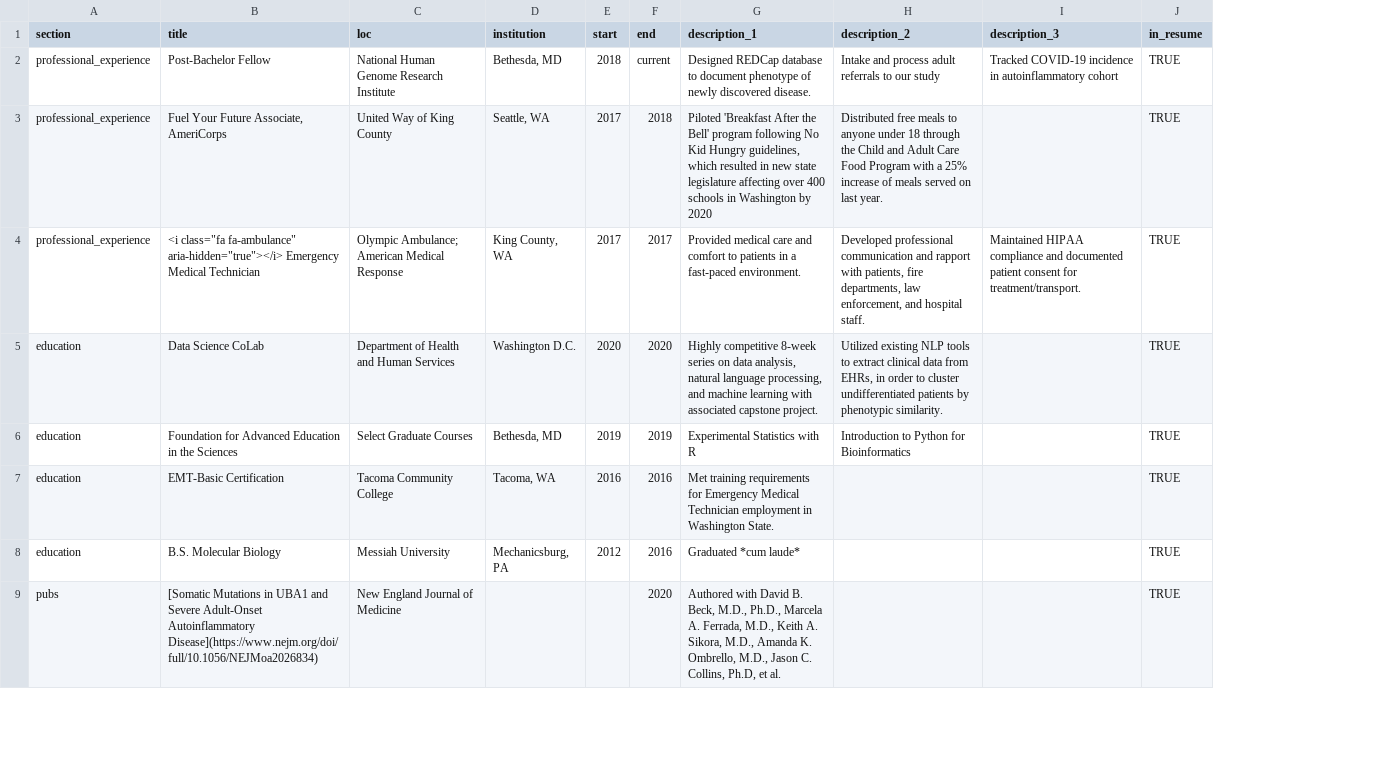
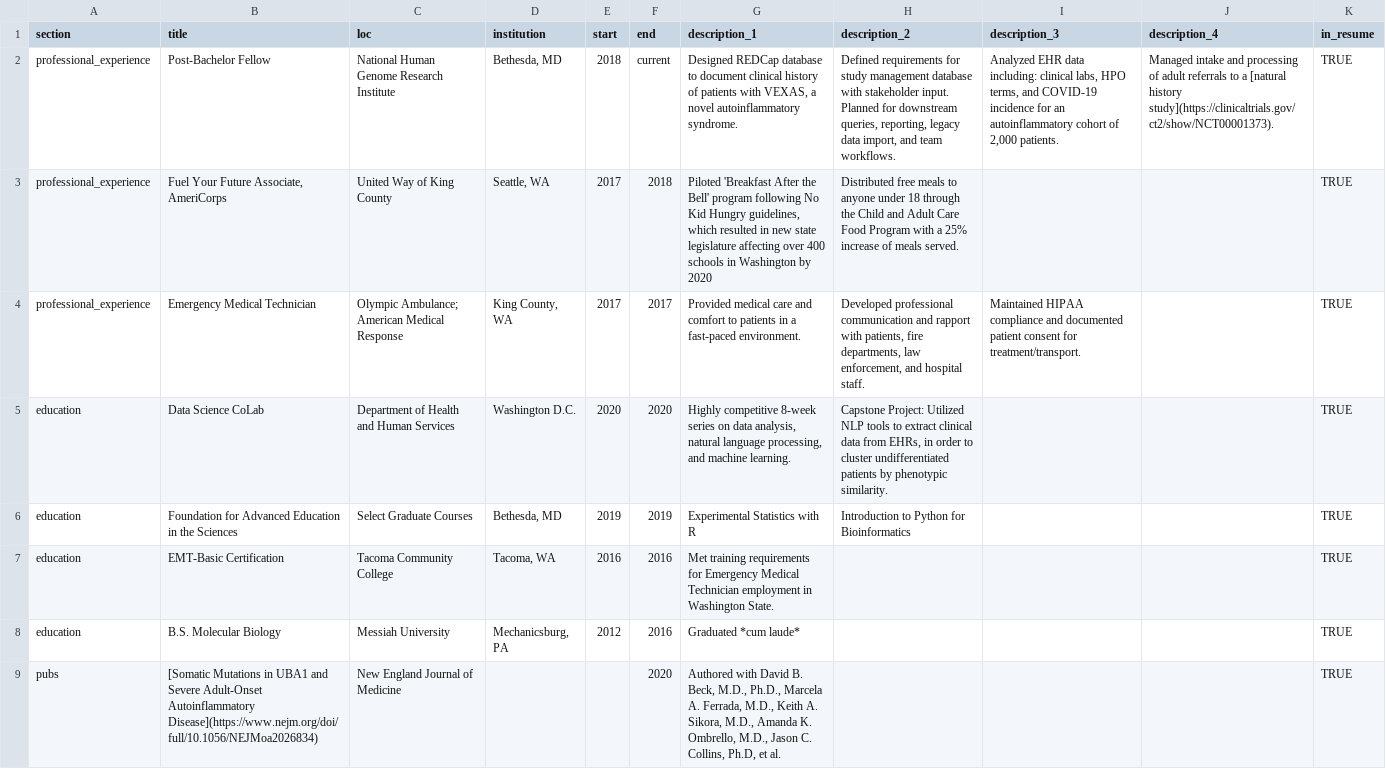
Before and after one commit to RyanVidegar-Laird/CV, a CSV file: data/entries.csv, drawn as a sheet; only a part is shown; the diff names each change by its address in the sheet, - before the commit and + after, or states it on an @@ line.

```diff
--- a/data/entries.csv
+++ b/data/entries.csv
+column J (description_4), row 2: Managed intake and processing of adult referrals to a [natural history study](https://clinicaltrials.gov/ct2/show/NCT00001373).
-G2 (description_1): …to document phenotype of newly discovered disease.
+G2 (description_1): …to document clinical history of patients with VEXAS, a novel autoinflammatory syndrome.
-H2 (description_2): Intake and process adult referrals to our study
+H2 (description_2): Defined requirements for study management database with stakeholder input. Planned for downstream queries, reporting, legacy data import, and team workflows.
-I2 (description_3): Tracked COVID-19 incidence in autoinflammatory cohort
+I2 (description_3): Analyzed EHR data including: clinical labs, HPO terms, and COVID-19 incidence for an autoinflammatory cohort of 2,000 patients.
-H3 (description_2): …of meals served on last year.
+H3 (description_2): …of meals served.
-B4 (title): <i class="fa fa-ambulance" aria-hidden="true"></i> Emergency Medical…
+B4 (title): Emergency Medical…
-G5 (description_1): …and machine learning with associated capstone project.
+G5 (description_1): …and machine learning.
-H5 (description_2): Utilized existing NLP tools…
+H5 (description_2): Capstone Project: Utilized NLP tools…
```
Also changed, not shown: data/text_blocks.csv, 3 other files.
